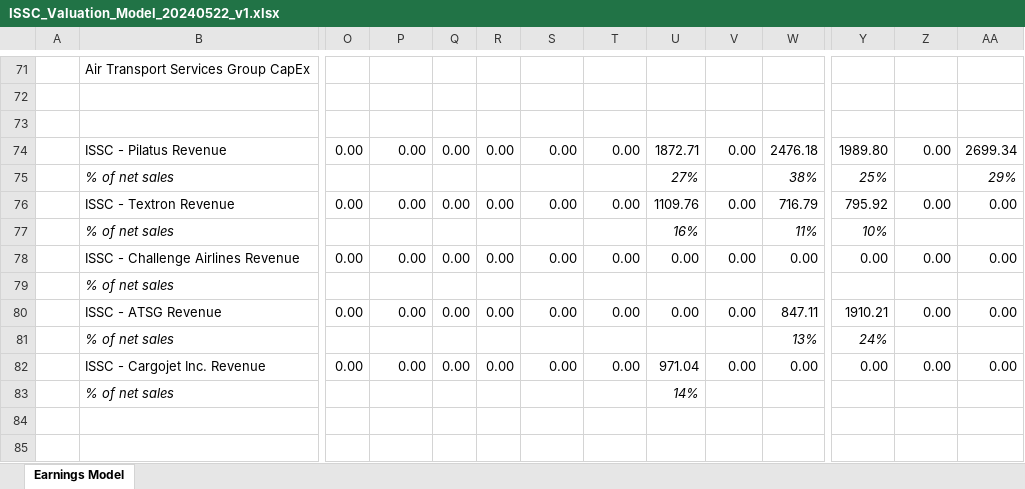
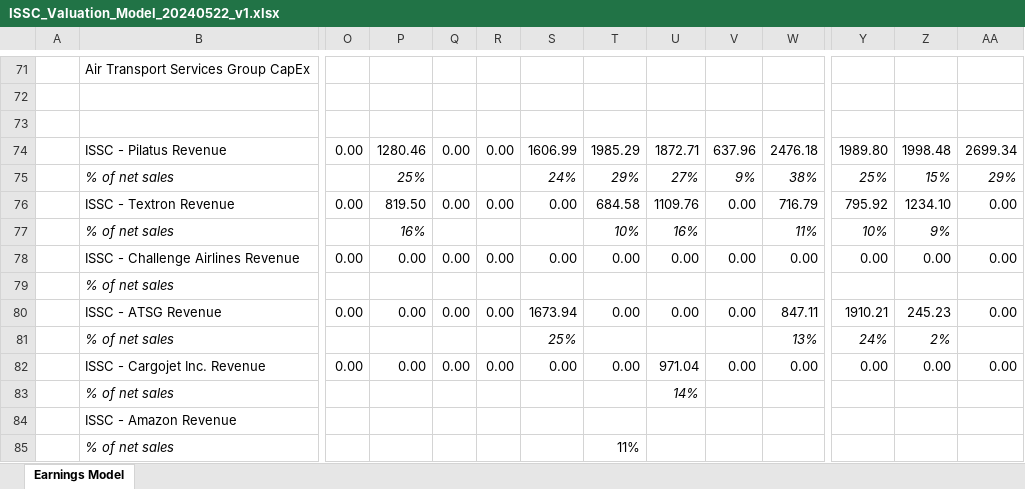
Before and after one commit to xeroxandrew/ER, an Excel workbook: ISSC/4. Model/ISSC_Valuation_Model_20240522_v1.xlsx, sheet Earnings Model, drawn as a sheet; only a part is shown, gaps mark what is left out; values as stored, in another font and other column widths than the file's, no borders; rows hold the shown columns only; the diff names each change by its address in the sheet, - before the commit and + after, or states it on an @@ line.

Commit message:
added key diligence questions, updated model

```diff
--- a/ISSC/4. Model/ISSC_Valuation_Model_20240522_v1.xlsx (sheet Earnings Model)
+++ b/ISSC/4. Model/ISSC_Valuation_Model_20240522_v1.xlsx (sheet Earnings Model)
-P74: 0.00
+P74: 1280.46
-S74: 0.00
+S74: 1606.99
-T74: 0.00
+T74: 1985.29
-V74: 0.00
+V74: 637.96
-Z74: 0.00
+Z74: 1998.48
-P75: (empty)
+P75: 25%
-S75: (empty)
+S75: 24%
-T75: (empty)
+T75: 29%
-V75: (empty)
+V75: 9%
-Z75: (empty)
+Z75: 15%
-P76: 0.00
+P76: 819.50
-T76: 0.00
+T76: 684.58
-Z76: 0.00
+Z76: 1234.10
-P77: (empty)
+P77: 16%
-T77: (empty)
+T77: 10%
-Z77: (empty)
+Z77: 9%
-S80: 0.00
+S80: 1673.94
-Z80: 0.00
+Z80: 245.23
-S81: (empty)
+S81: 25%
-Z81: (empty)
+Z81: 2%
+row 84:  | ISSC - Amazon Revenue
+row 85:  | % of net sales |  |  |  |  |  | 11%
```
Also changed, not shown: 1 other file.
